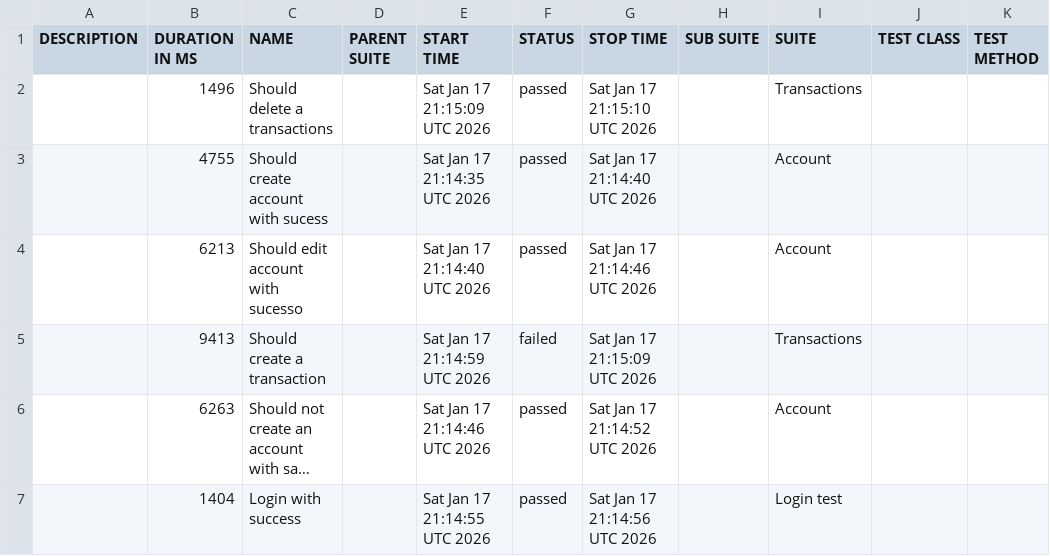
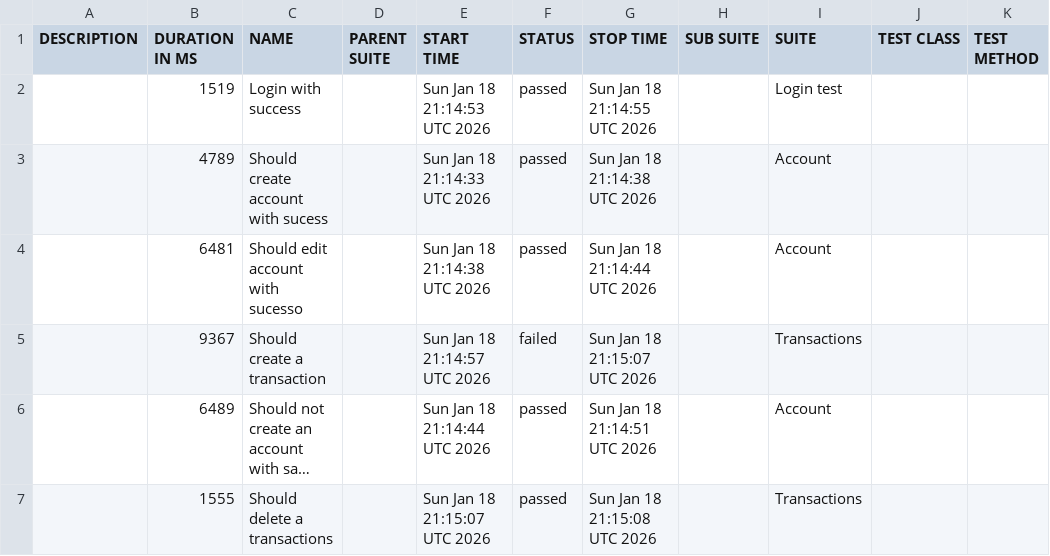
Before and after one commit to JosinaldoGJunior/cypress-automation-web, a CSV file: data/suites.csv, drawn as a sheet; long unchanged cells end in …; removed rows and columns are numbered as before the commit, all else as after; the diff names each change by its address in the sheet, - before the commit and + after, or states it on an @@ line.

```diff
--- a/data/suites.csv
+++ b/data/suites.csv
-row 2:  | 1496 | Should delete a transactions |  | Sat Jan 17 21:15:09 UTC 2026 | passed | Sat Jan 17 21:15:10 UTC 2026 |  | Transactions
+row 2:  | 1519 | Login with success |  | Sun Jan 18 21:14:53 UTC 2026 | passed | Sun Jan 18 21:14:55 UTC 2026 |  | Login test
-B3 (DURATION IN MS): 4755
+B3 (DURATION IN MS): 4789
-E3 (START TIME): Sat Jan 17 21:14:35 UTC 2026
+E3 (START TIME): Sun Jan 18 21:14:33 UTC 2026
-G3 (STOP TIME): Sat Jan 17 21:14:40 UTC 2026
+G3 (STOP TIME): Sun Jan 18 21:14:38 UTC 2026
-B4 (DURATION IN MS): 6213
+B4 (DURATION IN MS): 6481
-E4 (START TIME): Sat Jan 17 21:14:40 UTC 2026
+E4 (START TIME): Sun Jan 18 21:14:38 UTC 2026
-G4 (STOP TIME): Sat Jan 17 21:14:46 UTC 2026
+G4 (STOP TIME): Sun Jan 18 21:14:44 UTC 2026
-B5 (DURATION IN MS): 9413
+B5 (DURATION IN MS): 9367
-E5 (START TIME): Sat Jan 17 21:14:59 UTC 2026
+E5 (START TIME): Sun Jan 18 21:14:57 UTC 2026
-G5 (STOP TIME): Sat Jan 17 21:15:09 UTC 2026
+G5 (STOP TIME): Sun Jan 18 21:15:07 UTC 2026
-B6 (DURATION IN MS): 6263
+B6 (DURATION IN MS): 6489
-E6 (START TIME): Sat Jan 17 21:14:46 UTC 2026
+E6 (START TIME): Sun Jan 18 21:14:44 UTC 2026
-G6 (STOP TIME): Sat Jan 17 21:14:52 UTC 2026
+G6 (STOP TIME): Sun Jan 18 21:14:51 UTC 2026
-row 7:  | 1404 | Login with success |  | Sat Jan 17 21:14:55 UTC 2026 | passed | Sat Jan 17 21:14:56 UTC 2026 |  | Login test
+row 7:  | 1555 | Should delete a transactions |  | Sun Jan 18 21:15:07 UTC 2026 | passed | Sun Jan 18 21:15:08 UTC 2026 |  | Transactions
```
Also changed, not shown: 31 other files.
